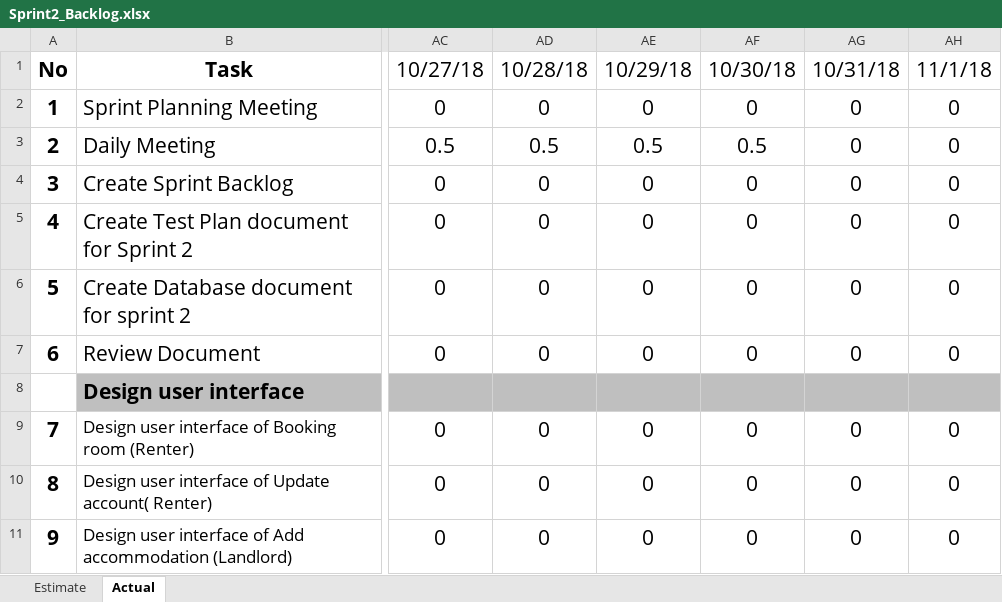
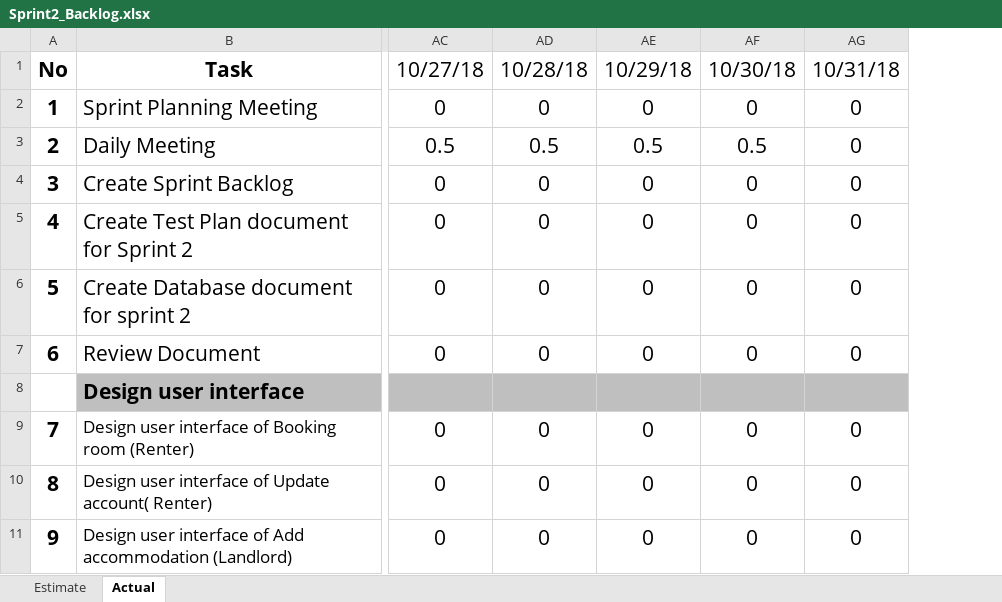
Before and after one commit to quocle28297/Captone1, an Excel workbook: Document/5.SpringBacklog/Sprint2_Backlog.xlsx, sheet Actual, drawn as a sheet; only a part is shown, gaps mark what is left out; values as stored, in another font and other column widths than the file's, no borders; charts and pictures not drawn; the diff covers the shown part only; the diff names each change by its address in the sheet, - before the commit and + after, or states it on an @@ line.

```diff
--- a/Document/5.SpringBacklog/Sprint2_Backlog.xlsx (sheet Actual)
+++ b/Document/5.SpringBacklog/Sprint2_Backlog.xlsx (sheet Actual)
-column AH, rows 1-11: 11/1/18 | 0 | 0 | 0 | 0 | 0 | 0 |  | 0 | 0 | 0
```
Also changed, not shown: 24 edited cells and cell formats elsewhere in this sheet, charts or pictures, Document/5.SpringBacklog/Sprint1_Backlog.xlsx, Document/5.SpringBacklog/Sprint3_Backlog.xlsx, 1 other file.
